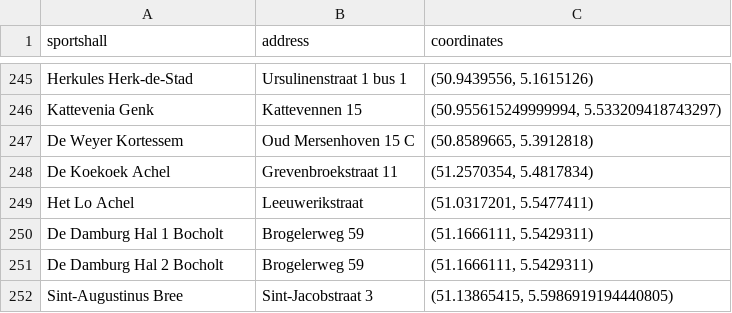
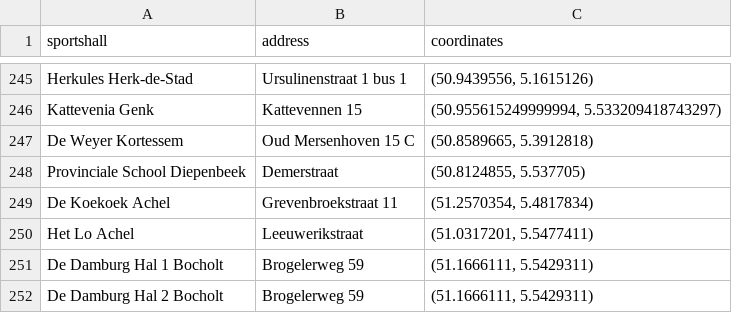
Before and after one commit to sborms/futsalfriend, a CSV file: data/_coordinates.csv, drawn as a sheet; only a part is shown, gaps mark what is left out; the shorter side is filled out with more unchanged rows.

```diff
--- a/data/_coordinates.csv
+++ b/data/_coordinates.csv
@@ -247,2 +247,3 @@ Kattevenia Genk,Kattevennen 15,"(50.955615249999994, 5.533209418743297)"
 De Weyer Kortessem,Oud Mersenhoven 15 C,"(50.8589665, 5.3912818)"
+Provinciale School Diepenbeek,Demerstraat,"(50.8124855, 5.537705)"
 De Koekoek Achel,Grevenbroekstraat 11,"(51.2570354, 5.4817834)"
```
Also changed, not shown: 2 other files.
